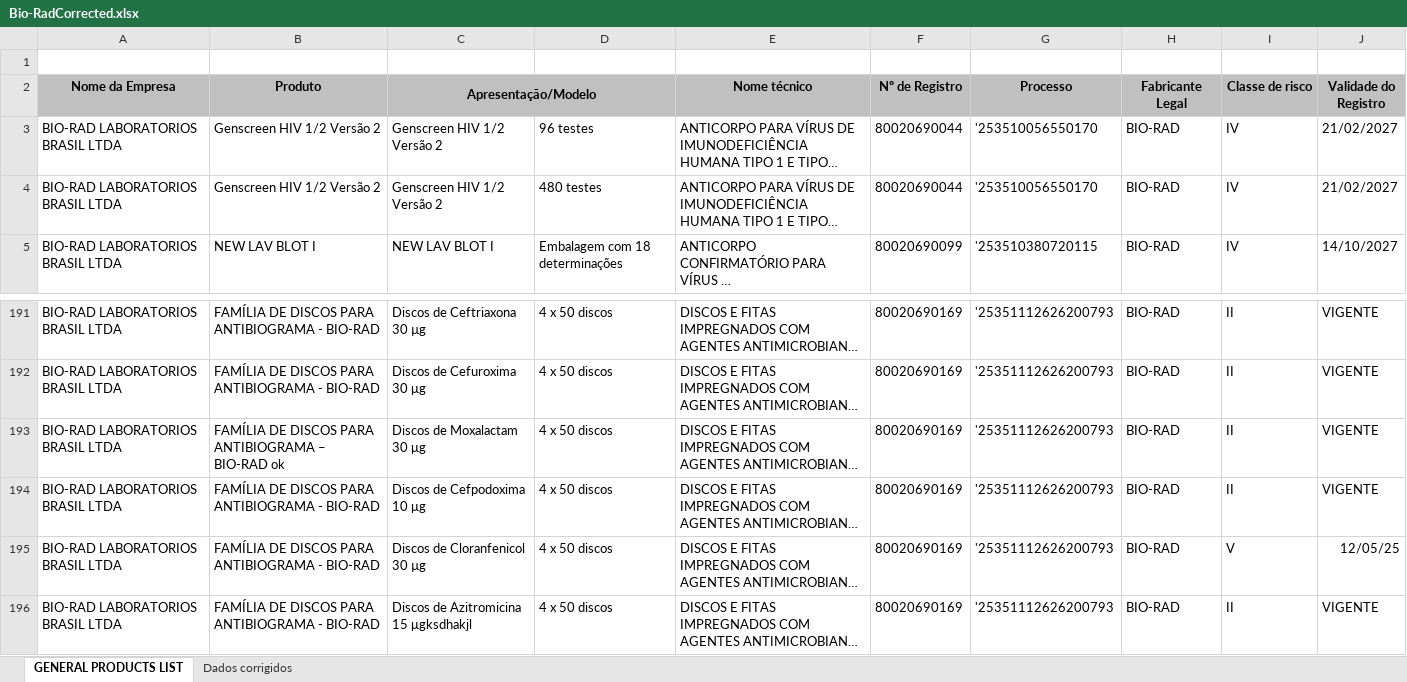
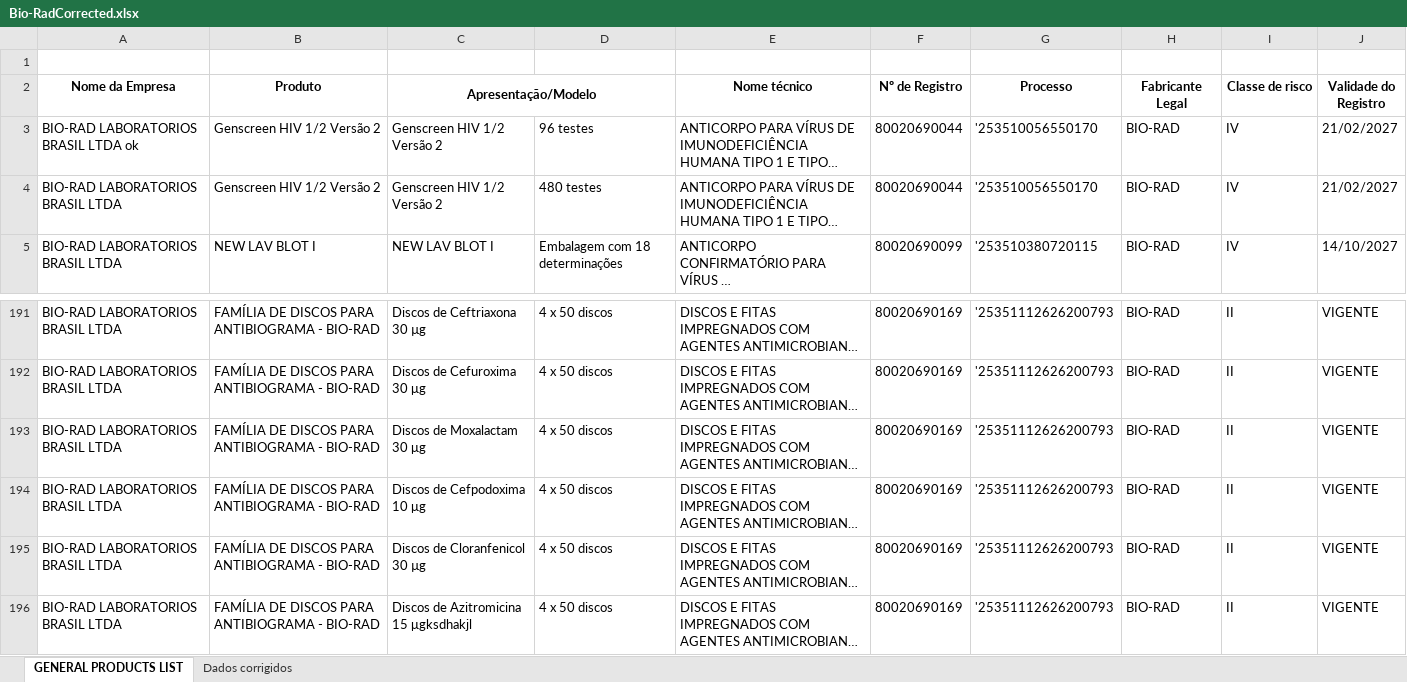
Before and after one commit to Mlfraga/cli-for-spreadsheet-validation, an Excel workbook: src/commands/Bio-RadCorrected.xlsx, sheet GENERAL PRODUCTS LIST, drawn as a sheet; only a part is shown, gaps mark what is left out; long unchanged cells end in …; values as stored, in another font and other column widths than the file's, no borders; the diff names each change by its address in the sheet, - before the commit and + after, or states it on an @@ line.

```diff
--- a/src/commands/Bio-RadCorrected.xlsx (sheet GENERAL PRODUCTS LIST)
+++ b/src/commands/Bio-RadCorrected.xlsx (sheet GENERAL PRODUCTS LIST)
-A2:J2 fill: #C0C0C0
+A2:J2 fill: none
-A3 (Nome da Empresa): BIO-RAD LABORATORIOS BRASIL LTDA
+A3 (Nome da Empresa): BIO-RAD LABORATORIOS BRASIL LTDA ok
-B193 (Produto): …PARA ANTIBIOGRAMA – BIO-RAD ok
+B193 (Produto): …PARA ANTIBIOGRAMA - BIO-RAD
-I195 (Classe de risco): V
+I195 (Classe de risco): II
-J195 (Validade do Registro): 12/05/25
+J195 (Validade do Registro): VIGENTE
```
Also changed, not shown: src/commands/Bio-Rad.xlsx, 7 other files.
